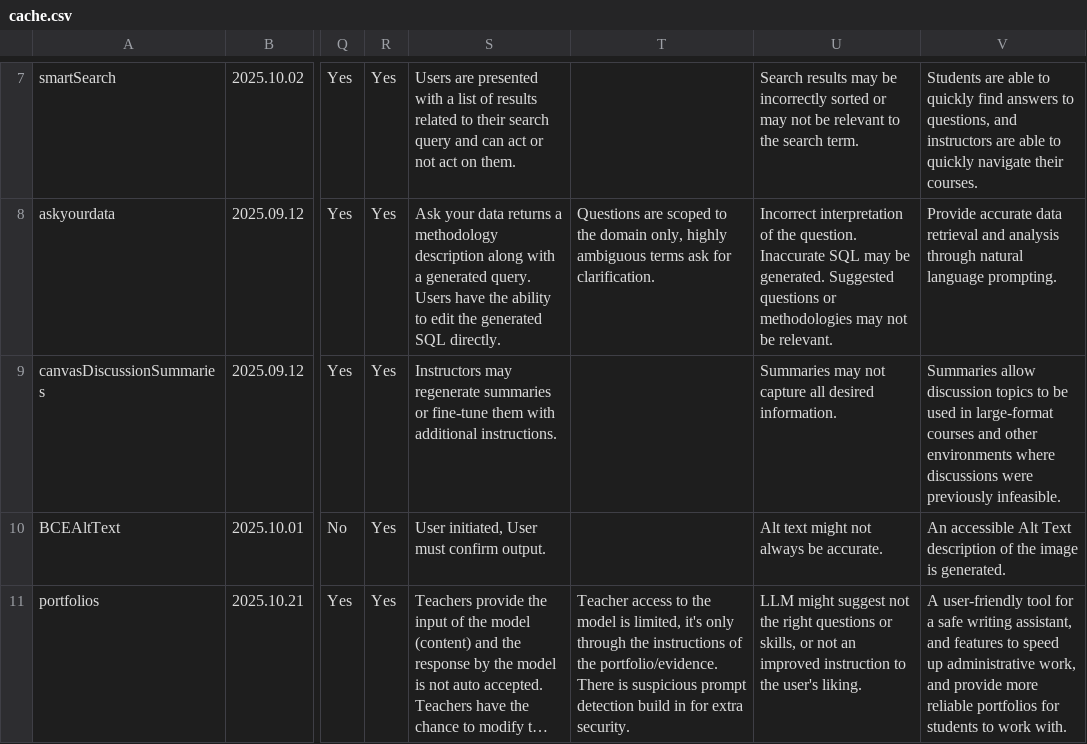
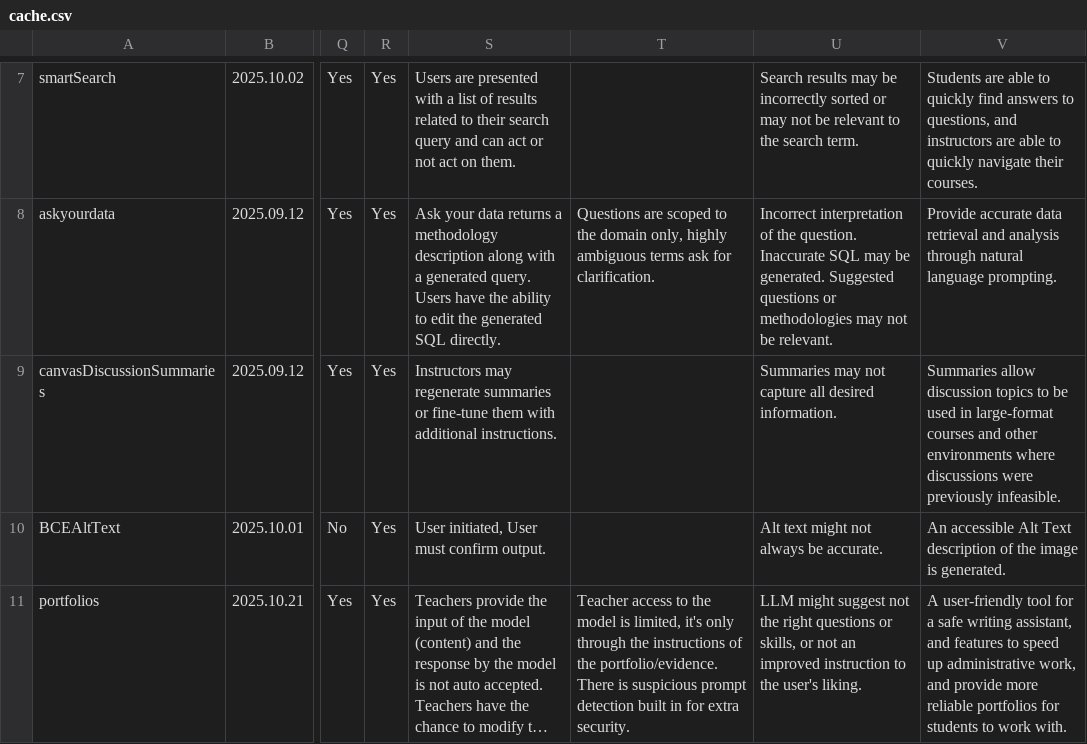
Before and after one commit to instructure/instructure.ai, a CSV file: packages/aiinfo/cache/cache.csv, drawn as a sheet; only a part is shown, gaps mark what is left out; long unchanged cells end in …; the diff names each change by its address in the sheet, - before the commit and + after, or states it on an @@ line.

```diff
--- a/packages/aiinfo/cache/cache.csv
+++ b/packages/aiinfo/cache/cache.csv
-T11: …prompt detection build in for…
+T11: …prompt detection built in for…
```
Also changed, not shown: 10 other files.
